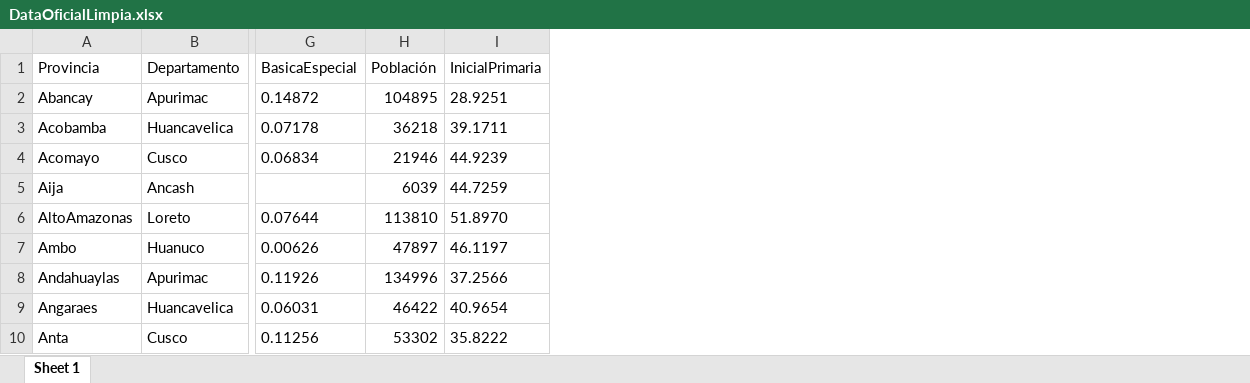
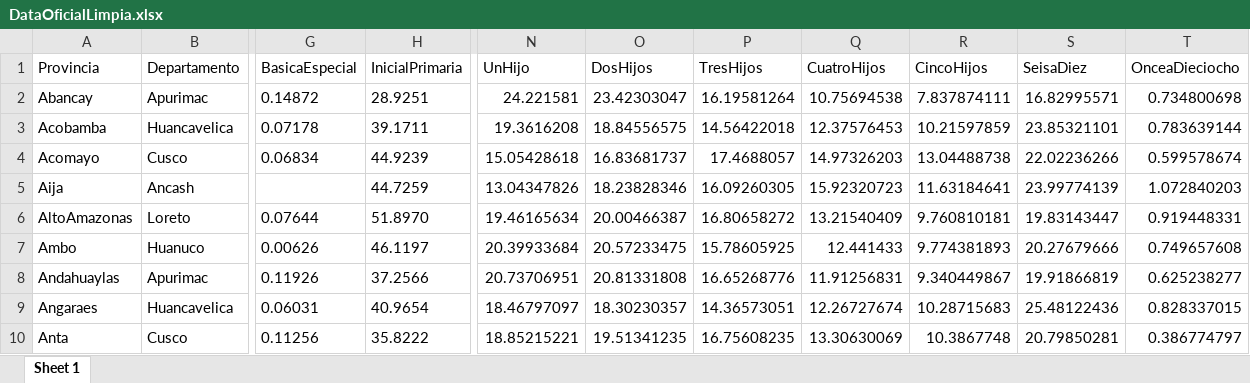
Before and after one commit to DanielaAnicama/BasesDeDatosTrabajoFinal, an Excel workbook: DataOficialLimpia.xlsx, sheet Sheet 1, drawn as a sheet; only a part is shown, gaps mark what is left out; values as stored, in another font and other column widths than the file's, no borders; removed rows and columns are numbered as before the commit, all else as after; the diff names each change by its address in the sheet, - before the commit and + after, or states it on an @@ line.

Commit message:
Update DataOficialLimpia.xlsx

```diff
--- a/DataOficialLimpia.xlsx (sheet Sheet 1)
+++ b/DataOficialLimpia.xlsx (sheet Sheet 1)
-column H (Población), rows 2-10: 104895 | 36218 | 21946 | 6039 | 113810 | 47897 | 134996 | 46422 | 53302
+column N (UnHijo), rows 2-10: 24.221581 | 19.3616208 | 15.05428618 | 13.04347826 | 19.46165634 | 20.39933684 | 20.73706951 | 18.46797097 | 18.85215221
+column O (DosHijos), rows 2-10: 23.42303047 | 18.84556575 | 16.83681737 | 18.23828346 | 20.00466387 | 20.57233475 | 20.81331808 | 18.30230357 | 19.51341235
+column P (TresHijos), rows 2-10: 16.19581264 | 14.56422018 | 17.4688057 | 16.09260305 | 16.80658272 | 15.78605925 | 16.65268776 | 14.36573051 | 16.75608235
+column Q (CuatroHijos), rows 2-10: 10.75694538 | 12.37576453 | 14.97326203 | 15.92320723 | 13.21540409 | 12.441433 | 11.91256831 | 12.26727674 | 13.30630069
+column R (CincoHijos), rows 2-10: 7.837874111 | 10.21597859 | 13.04488738 | 11.63184641 | 9.760810181 | 9.774381893 | 9.340449867 | 10.28715683 | 10.3867748
+column S (SeisaDiez), rows 2-10: 16.82995571 | 23.85321101 | 22.02236266 | 23.99774139 | 19.83143447 | 20.27679666 | 19.91866819 | 25.48122436 | 20.79850281
+column T (OnceaDieciocho), rows 2-10: 0.734800698 | 0.783639144 | 0.599578674 | 1.072840203 | 0.919448331 | 0.749657608 | 0.625238277 | 0.828337015 | 0.386774797
```
